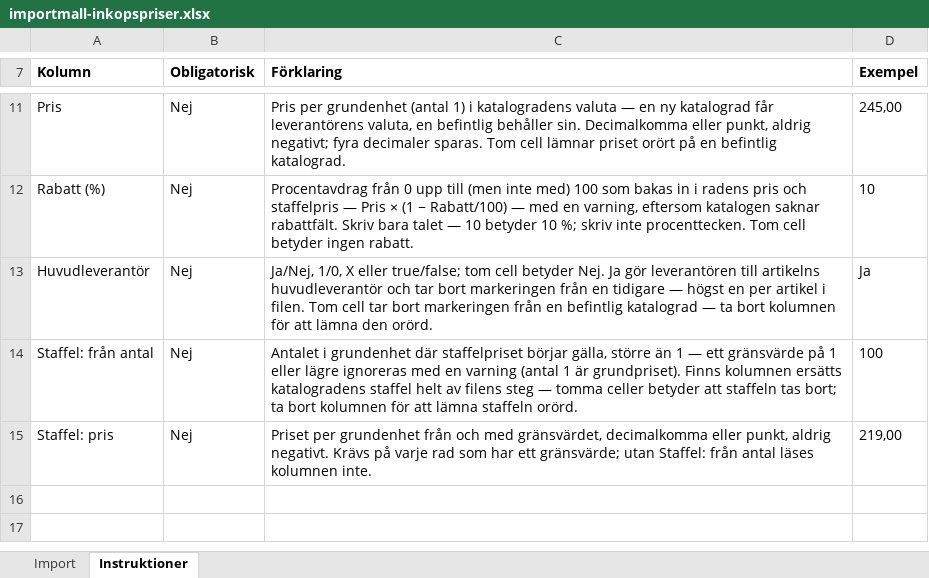
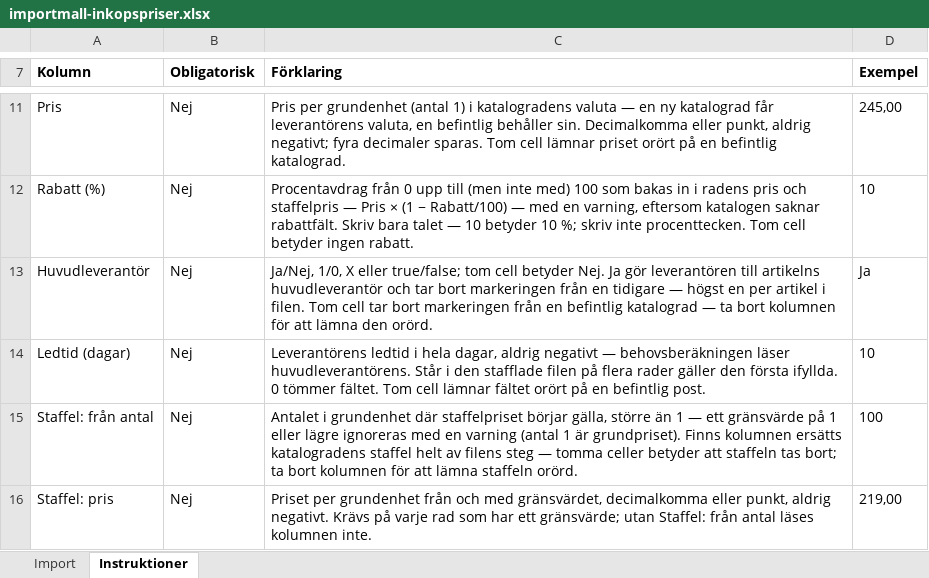
Before and after one commit to ubbe76/Nav-ERP, an Excel workbook: apps/web/public/importmallar/importmall-inkopspriser.xlsx, sheet Instruktioner, drawn as a sheet; only a part is shown, gaps mark what is left out; values as stored, in another font and other column widths than the file's, no borders; the diff names each change by its address in the sheet, - before the commit and + after, or states it on an @@ line.

```diff
--- a/apps/web/public/importmallar/importmall-inkopspriser.xlsx (sheet Instruktioner)
+++ b/apps/web/public/importmallar/importmall-inkopspriser.xlsx (sheet Instruktioner)
+row 14: Ledtid (dagar) | Nej | Leverantörens ledtid i hela dagar, aldrig negativt — behovsberäkningen läser huvudleverantörens. Står i den stafflade filen på flera rader gäller den första ifyllda. 0 tömmer fältet. Tom cell lämnar fältet orört på en befintlig post. | 10
```
Also changed, not shown: sheet Import, apps/web/public/importmallar/importmall-artiklar.xlsx, apps/web/public/importmallar/importmall-struktur.xlsx, 57 other files.
